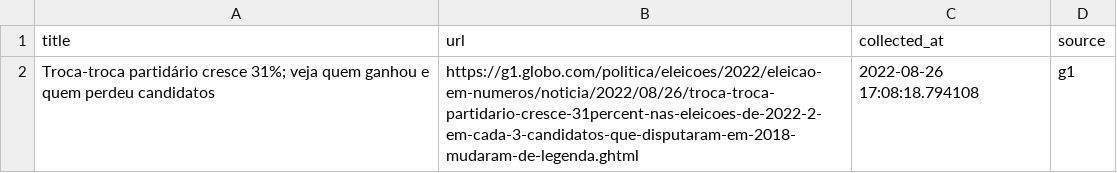
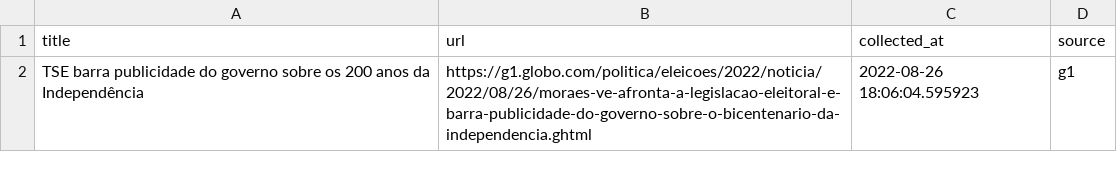
Before and after one commit to leodiegues/lidebot, a CSV file: data/latest_g1.csv, drawn as a sheet.

```diff
--- a/data/latest_g1.csv
+++ b/data/latest_g1.csv
@@ -1,2 +1,2 @@
 title,url,collected_at,source
-Troca-troca partidário cresce 31%; veja quem ganhou e quem perdeu candidatos,https://g1.globo.com/politica/eleicoes/2022/eleicao-em-numeros/noticia/2022/08/26/troca-troca-partidario-cresce-31percent-nas-eleicoes-de-2022-2-em-cada-3-candidatos-que-disputaram-em-2018-mudaram-de-legenda.ghtml,2022-08-26 17:08:18.794108,g1
+TSE barra publicidade do governo sobre os 200 anos da Independência,https://g1.globo.com/politica/eleicoes/2022/noticia/2022/08/26/moraes-ve-afronta-a-legislacao-eleitoral-e-barra-publicidade-do-governo-sobre-o-bicentenario-da-independencia.ghtml,2022-08-26 18:06:04.595923,g1
```
Also changed, not shown: data/latest_estadao.csv, data/latest_folha.csv, 4 other files.
